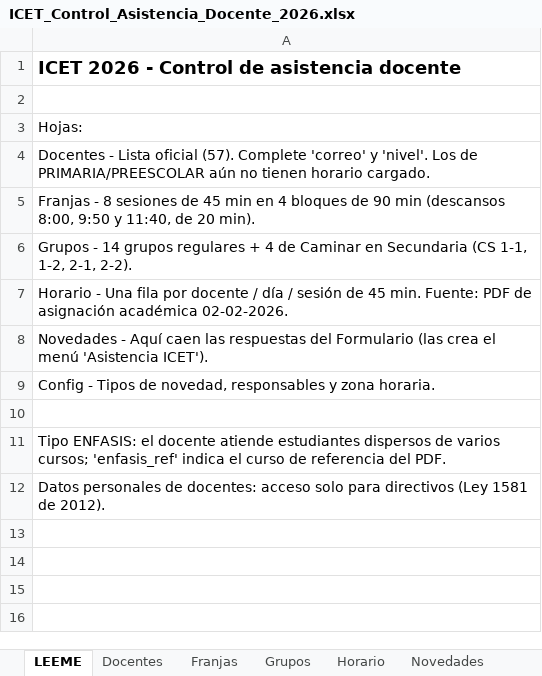
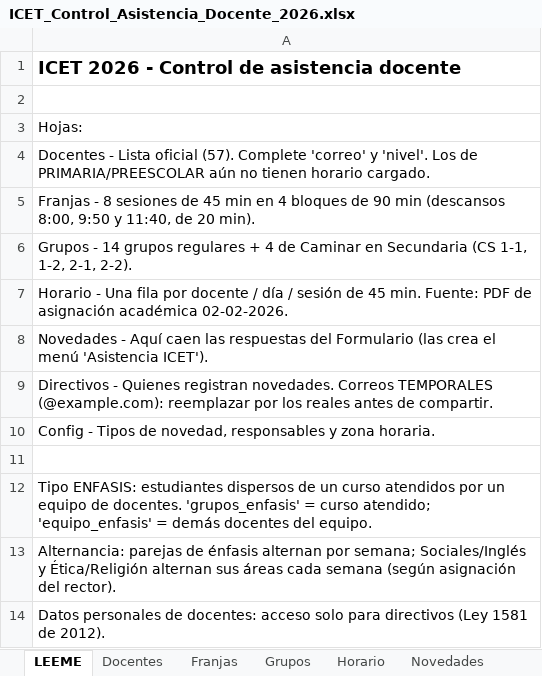
Before and after one commit to franciscojavier1005/imagenes, an Excel workbook: ICET_Control_Asistencia_Docente_2026.xlsx, sheet LEEME, drawn as a sheet; values as stored, in another font and other column widths than the file's, no borders; addresses are those after the commit; the diff names each change by its address in the sheet, - before the commit and + after, or states it on an @@ line.

```diff
--- a/ICET_Control_Asistencia_Docente_2026.xlsx (sheet LEEME)
+++ b/ICET_Control_Asistencia_Docente_2026.xlsx (sheet LEEME)
+row 9: Directivos - Quienes registran novedades. Correos TEMPORALES (@example.com): reemplazar por los reales antes de compartir.
-A12: Tipo ENFASIS: el docente atiende estudiantes dispersos de varios cursos; 'enfasis_ref' indica el curso de referencia del PDF.
+A12: Tipo ENFASIS: estudiantes dispersos de un curso atendidos por un equipo de docentes. 'grupos_enfasis' = curso atendido; 'equipo_enfasis' = demás docentes del equipo.
+row 13: Alternancia: parejas de énfasis alternan por semana; Sociales/Inglés y Ética/Religión alternan sus áreas cada semana (según asignación del rector).
```
Also changed, not shown: sheet Horario, sheet Docentes, other sheet tabs, 7 other files.
